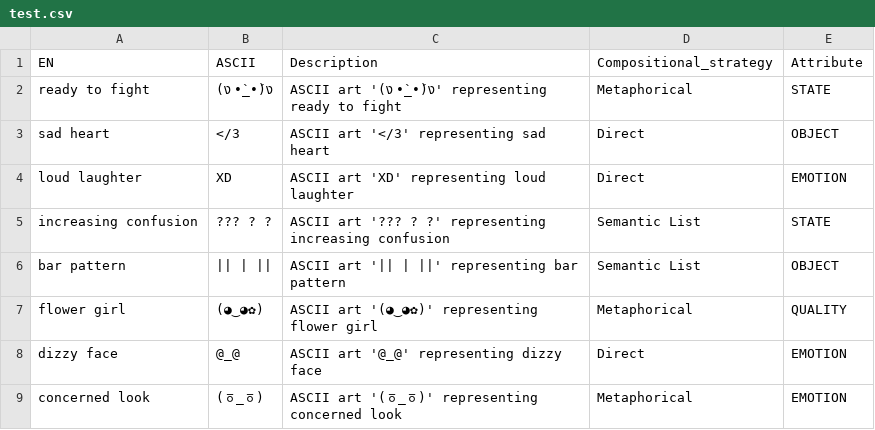
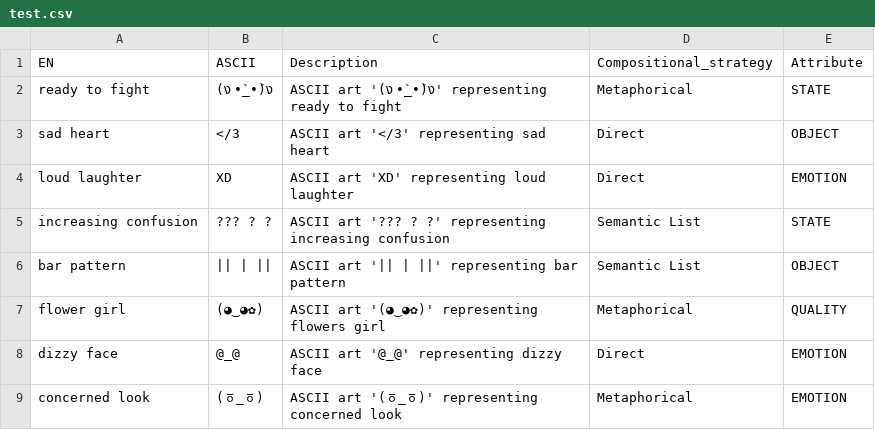
Before and after one commit to hjy895/AsciiTE, a CSV file: ascii-textual-entailment/test.csv, drawn as a sheet; only a part is shown.

```diff
--- a/ascii-textual-entailment/test.csv
+++ b/ascii-textual-entailment/test.csv
@@ -6,3 +6,3 @@ increasing confusion,??? ? ?,ASCII art '??? ? ?' representing increasing confusi
 bar pattern,|| | ||,ASCII art '|| | ||' representing bar pattern,Semantic List,OBJECT
-flower girl,(◕‿◕✿),ASCII art '(◕‿◕✿)' representing flower girl,Metaphorical,QUALITY
+flower girl,(◕‿◕✿),ASCII art '(◕‿◕✿)' representing flowers girl,Metaphorical,QUALITY
 dizzy face,@_@,ASCII art '@_@' representing dizzy face,Direct,EMOTION
```
